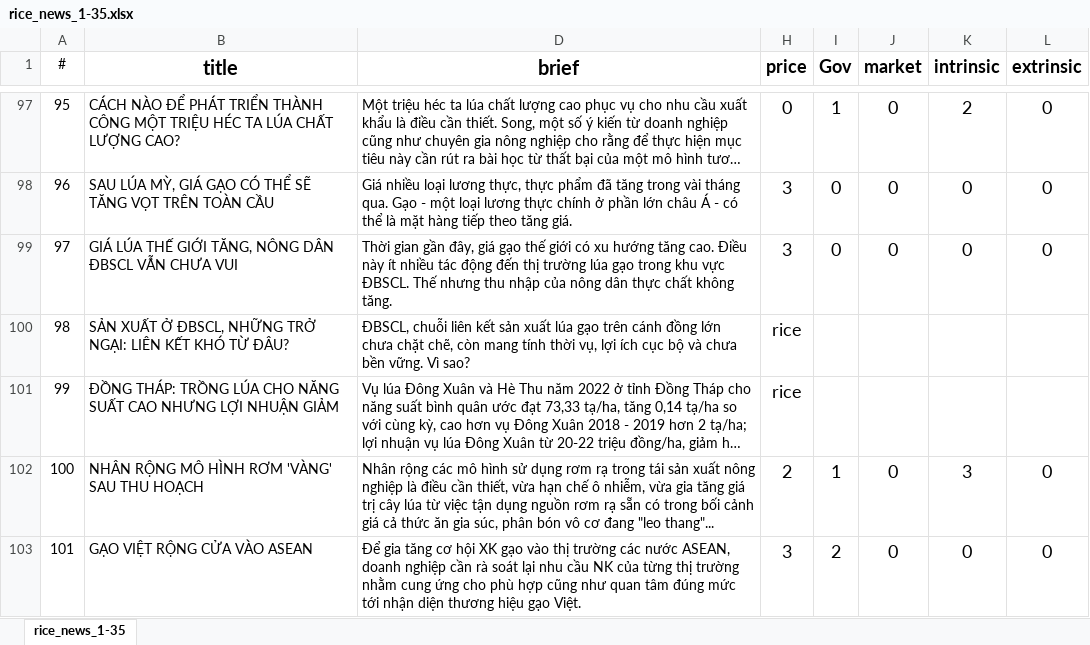
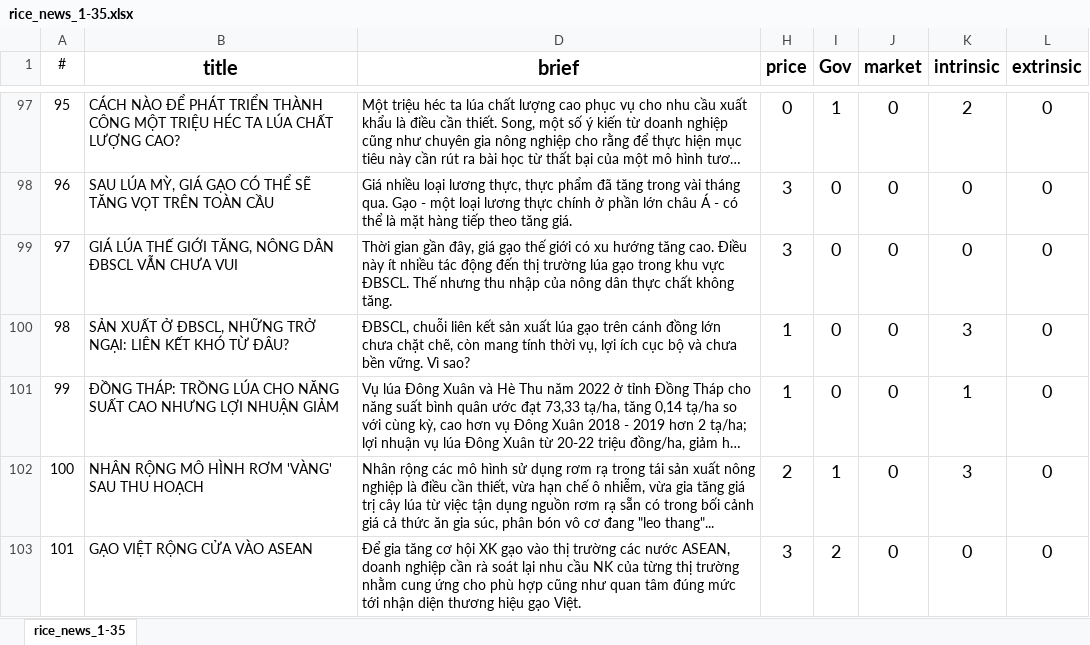
Before and after one commit to hongtienhaolk2001/Graduate_Thesis, an Excel workbook: data/labeled_data/rice_news_1-35.xlsx, sheet rice_news_1-35, drawn as a sheet; only a part is shown, gaps mark what is left out; long unchanged cells end in …; values as stored, in another font and other column widths than the file's, no borders; charts and pictures not drawn; the diff names each change by its address in the sheet, - before the commit and + after, or states it on an @@ line.

```diff
--- a/data/labeled_data/rice_news_1-35.xlsx (sheet rice_news_1-35)
+++ b/data/labeled_data/rice_news_1-35.xlsx (sheet rice_news_1-35)
-H100:H101 (price): rice
+H100:H101 (price): 1
-I100:I101 (Gov): (empty)
+I100:I101 (Gov): 0
-J100:J101 (market): (empty)
+J100:J101 (market): 0
-K100 (intrinsic): (empty)
+K100 (intrinsic): 3
-L100:L101 (extrinsic): (empty)
+L100:L101 (extrinsic): 0
-K101 (intrinsic): (empty)
+K101 (intrinsic): 1
```
Also changed, not shown: 21 other files.
